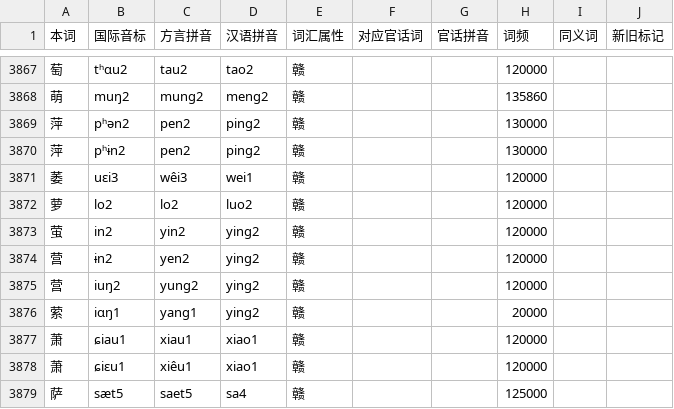
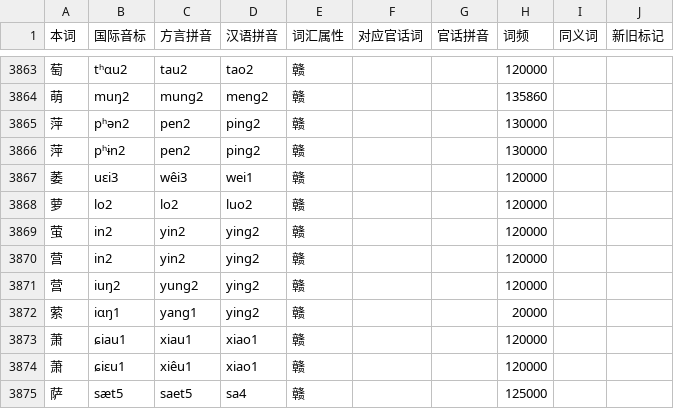
Before and after one commit to BrianIZKom1911/GonnyuGeneralIME, a TSV file: resources/regions/fungcen/dictionaries/gan_chars.tsv, drawn as a sheet; only a part is shown, gaps mark what is left out; the diff covers the shown part only.

```diff
--- a/resources/regions/fungcen/dictionaries/gan_chars.tsv
+++ b/resources/regions/fungcen/dictionaries/gan_chars.tsv
@@ -3873,3 +3869,3 @@
 萤	in2	yin2	ying2	赣			120000		
-营	ɨn2	yen2	ying2	赣			120000		
+营	in2	yin2	ying2	赣			120000		
 营	iuŋ2	yung2	ying2	赣			120000		
```
Also changed, not shown: 5 removed rows and 2 edited cells elsewhere in this file, resources/fuzzy_scheme.tsv, 8 other files.
